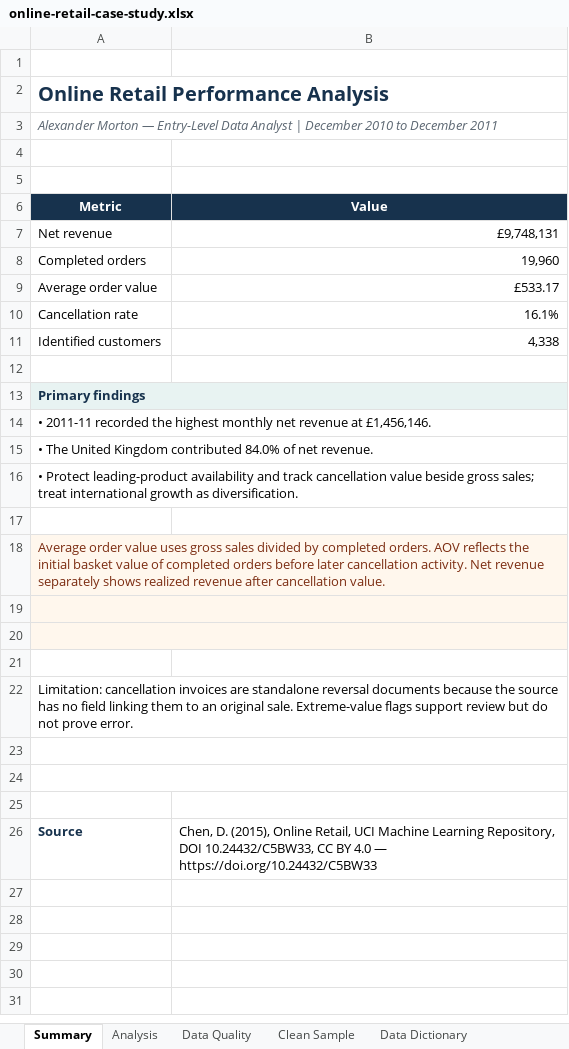
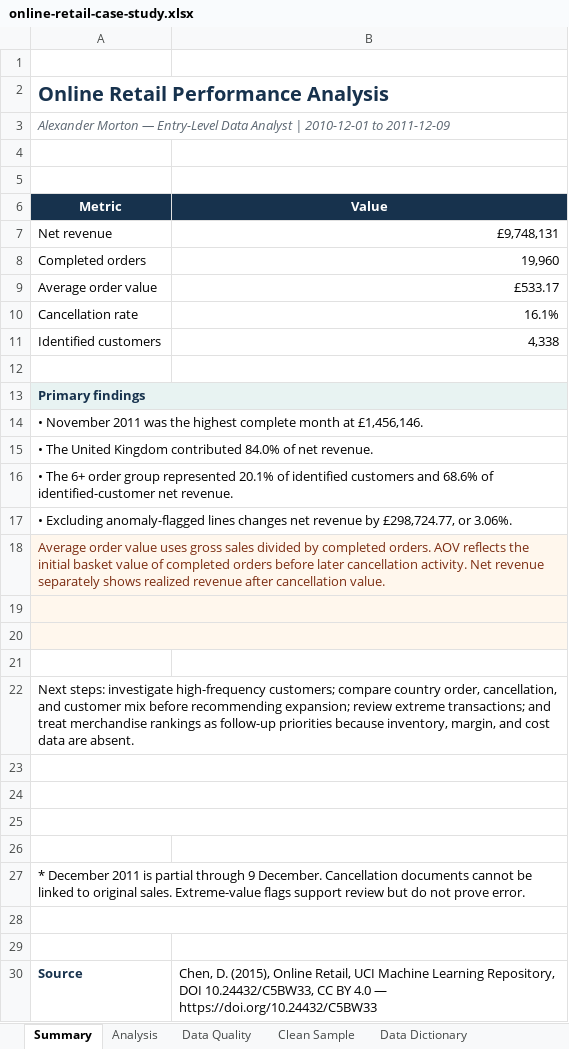
Before and after one commit to Mortonas/alexander-morton-portfolio, an Excel workbook: public/artifacts/online-retail-case-study.xlsx, sheet Summary, drawn as a sheet; values as stored, in another font and other column widths than the file's, no borders; the diff names each change by its address in the sheet, - before the commit and + after, or states it on an @@ line.

```diff
--- a/public/artifacts/online-retail-case-study.xlsx (sheet Summary)
+++ b/public/artifacts/online-retail-case-study.xlsx (sheet Summary)
-A3 (Metric): …Analyst | December 2010 to December 2011
+A3 (Metric): …Analyst | 2010-12-01 to 2011-12-09
-A14 (Metric): • 2011-11 recorded the highest monthly net revenue at £1,456,146.
+A14 (Metric): • November 2011 was the highest complete month at £1,456,146.
-A16 (Metric): • Protect leading-product availability and track cancellation value beside gross sales; treat international growth as diversification.
+A16 (Metric): • The 6+ order group represented 20.1% of identified customers and 68.6% of identified-customer net revenue.
-A17 (Metric): (empty)
+A17 (Metric): • Excluding anomaly-flagged lines changes net revenue by £298,724.77, or 3.06%.
+A17:B17 merged
-A22 (Metric): Limitation: cancellation invoices are standalone reversal documents because the source has no field linking them to an original sale. Extreme-value flags support review but do not prove error.
+A22 (Metric): Next steps: investigate high-frequency customers; compare country order, cancellation, and customer mix before recommending expansion; review extreme transactions; and treat merchandise rankings as follow-up priorities because inventory, margin, and cost data are absent.
+row 24: (empty)
+row 25: (empty)
+row 26: (empty)
+row 27: * December 2011 is partial through 9 December. Cancellation documents cannot be linked to original sales. Extreme-value flags support review but do not prove error.
```
Also changed, not shown: sheet Analysis, sheet Data Quality, sheet Data Dictionary, charts or pictures, 19 other files.
